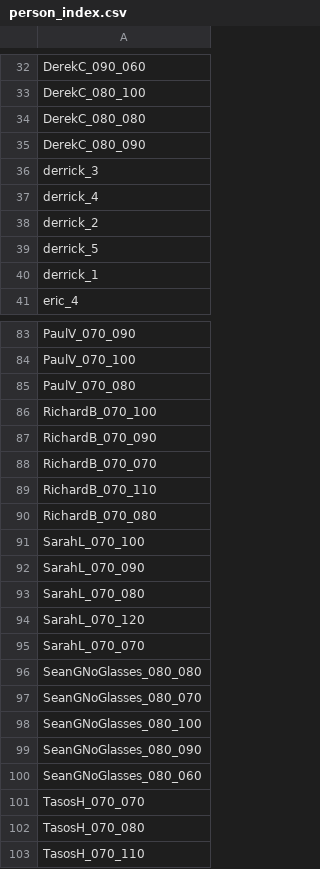
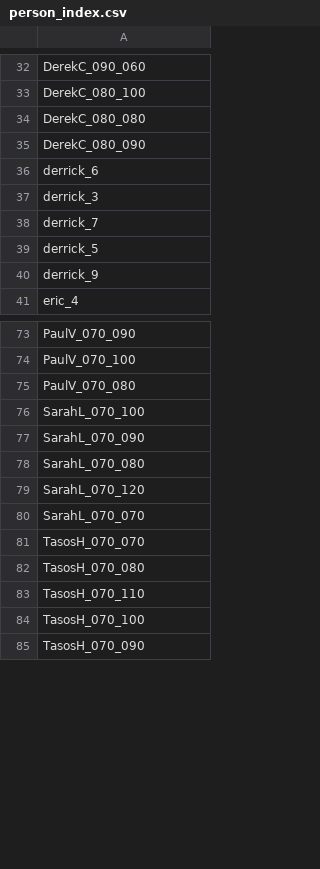
Before and after one commit to NickSadjoli/EE4208-CVProject, a CSV file: person_index.csv, drawn as a sheet; only a part is shown, gaps mark what is left out; the shorter side is filled out with more unchanged rows; the diff covers the shown part only.

```diff
--- a/person_index.csv
+++ b/person_index.csv
@@ -35,7 +35,7 @@ DerekC_080_080
 DerekC_080_090
+derrick_6
 derrick_3
-derrick_4
-derrick_2
+derrick_7
 derrick_5
-derrick_1
+derrick_9
 eric_4
@@ -85,7 +75,2 @@ PaulV_070_100
 PaulV_070_080
-RichardB_070_100
-RichardB_070_090
-RichardB_070_070
-RichardB_070_110
-RichardB_070_080
 SarahL_070_100
@@ -95,7 +80,2 @@ SarahL_070_120
 SarahL_070_070
-SeanGNoGlasses_080_080
-SeanGNoGlasses_080_070
-SeanGNoGlasses_080_100
-SeanGNoGlasses_080_090
-SeanGNoGlasses_080_060
 TasosH_070_070
```
Also changed, not shown: 15 removed rows and 9 edited cells elsewhere in this file, average_face_test_ii.csv, average_face_test_ii_std.csv, 26 other files.
